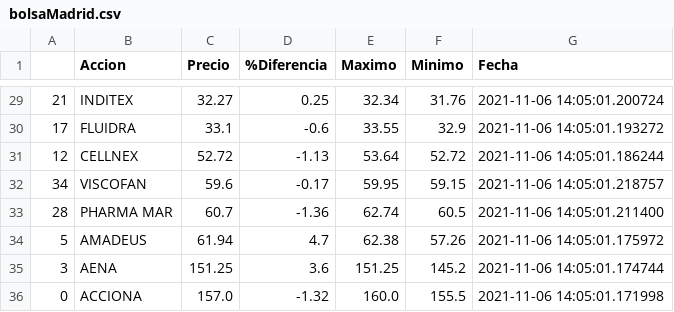
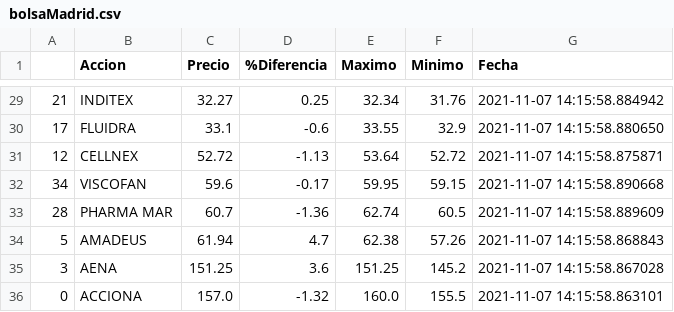
Before and after one commit to pptscdia2021/pp12021grupo2_a1-pp12021grupo2_a1, a CSV file: Practico 2/Webscraping/csv/bolsaMadrid.csv, drawn as a sheet; only a part is shown, gaps mark what is left out; the diff covers the shown part only.

```diff
--- a/Practico 2/Webscraping/csv/bolsaMadrid.csv
+++ b/Practico 2/Webscraping/csv/bolsaMadrid.csv
@@ -29,8 +29,8 @@
-21,INDITEX,32.27,0.25,32.34,31.76,2021-11-06 14:05:01.200724
-17,FLUIDRA,33.1,-0.6,33.55,32.9,2021-11-06 14:05:01.193272
-12,CELLNEX,52.72,-1.13,53.64,52.72,2021-11-06 14:05:01.186244
-34,VISCOFAN,59.6,-0.17,59.95,59.15,2021-11-06 14:05:01.218757
-28,PHARMA MAR,60.7,-1.36,62.74,60.5,2021-11-06 14:05:01.211400
-5,AMADEUS,61.94,4.7,62.38,57.26,2021-11-06 14:05:01.175972
-3,AENA,151.25,3.6,151.25,145.2,2021-11-06 14:05:01.174744
-0,ACCIONA,157.0,-1.32,160.0,155.5,2021-11-06 14:05:01.171998
+21,INDITEX,32.27,0.25,32.34,31.76,2021-11-07 14:15:58.884942
+17,FLUIDRA,33.1,-0.6,33.55,32.9,2021-11-07 14:15:58.880650
+12,CELLNEX,52.72,-1.13,53.64,52.72,2021-11-07 14:15:58.875871
+34,VISCOFAN,59.6,-0.17,59.95,59.15,2021-11-07 14:15:58.890668
+28,PHARMA MAR,60.7,-1.36,62.74,60.5,2021-11-07 14:15:58.889609
+5,AMADEUS,61.94,4.7,62.38,57.26,2021-11-07 14:15:58.868843
+3,AENA,151.25,3.6,151.25,145.2,2021-11-07 14:15:58.867028
+0,ACCIONA,157.0,-1.32,160.0,155.5,2021-11-07 14:15:58.863101
```
Also changed, not shown: 27 edited cells elsewhere in this file, Practico 2/API/csv/investpySpainBBVA.csv, Practico 2/API/csv/investpySpainSantander.csv, 5 other files.
